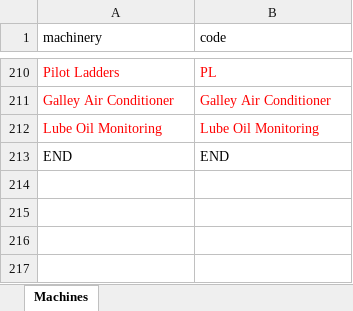
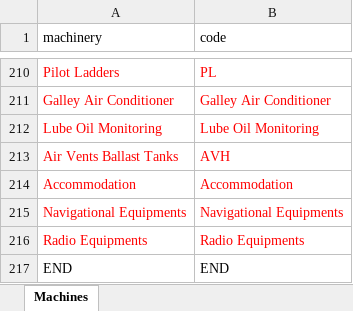
Before and after one commit to vn-aj-vngrd/py-encoder, an Excel workbook: data/name_list.xlsx, sheet Machines, drawn as a sheet; only a part is shown, gaps mark what is left out; values as stored, in another font and other column widths than the file's, no borders; the diff names each change by its address in the sheet, - before the commit and + after, or states it on an @@ line.

```diff
--- a/data/name_list.xlsx (sheet Machines)
+++ b/data/name_list.xlsx (sheet Machines)
+row 213: Air Vents Ballast Tanks | AVH
+row 214: Accommodation | Accommodation
+row 215: Navigational Equipments | Navigational Equipments
+row 216: Radio Equipments | Radio Equipments
```
Also changed, not shown: data/interval_list.xlsx.
